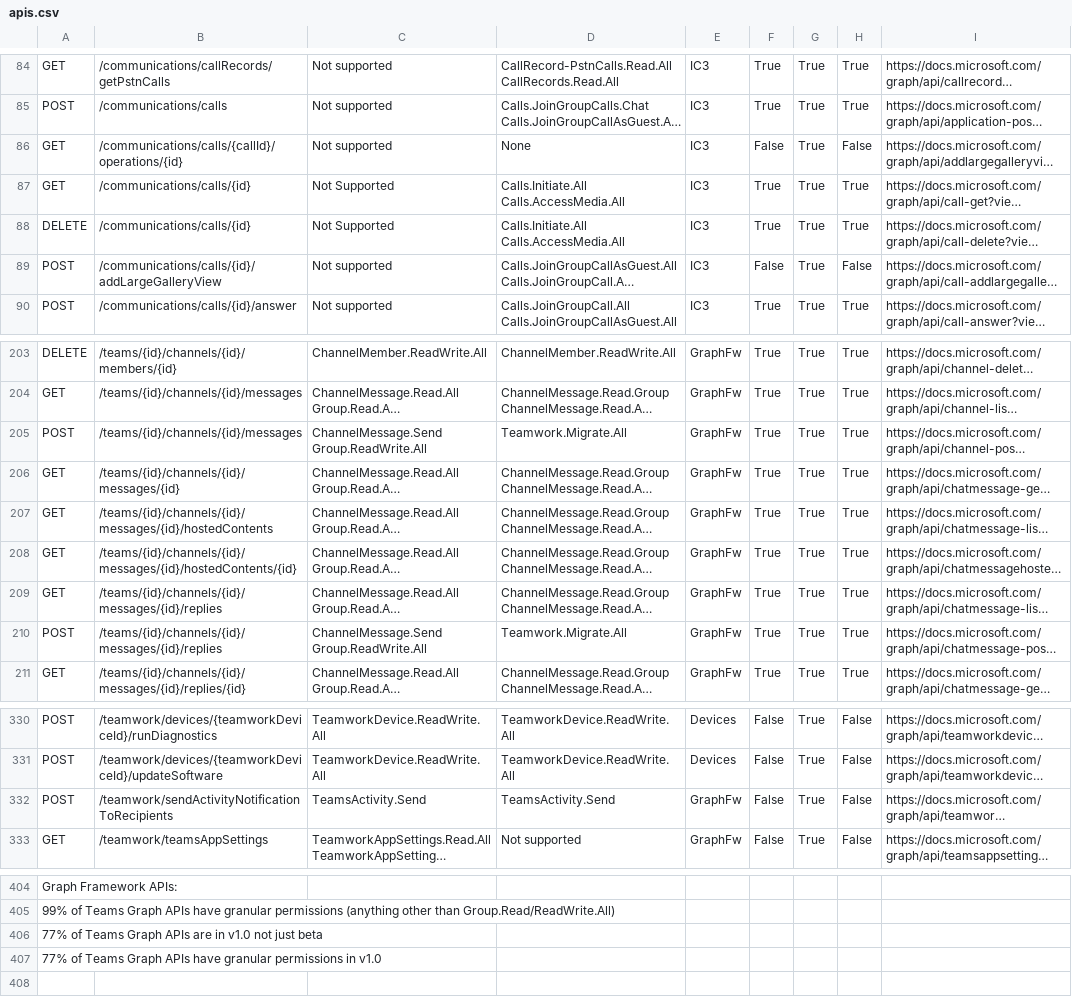
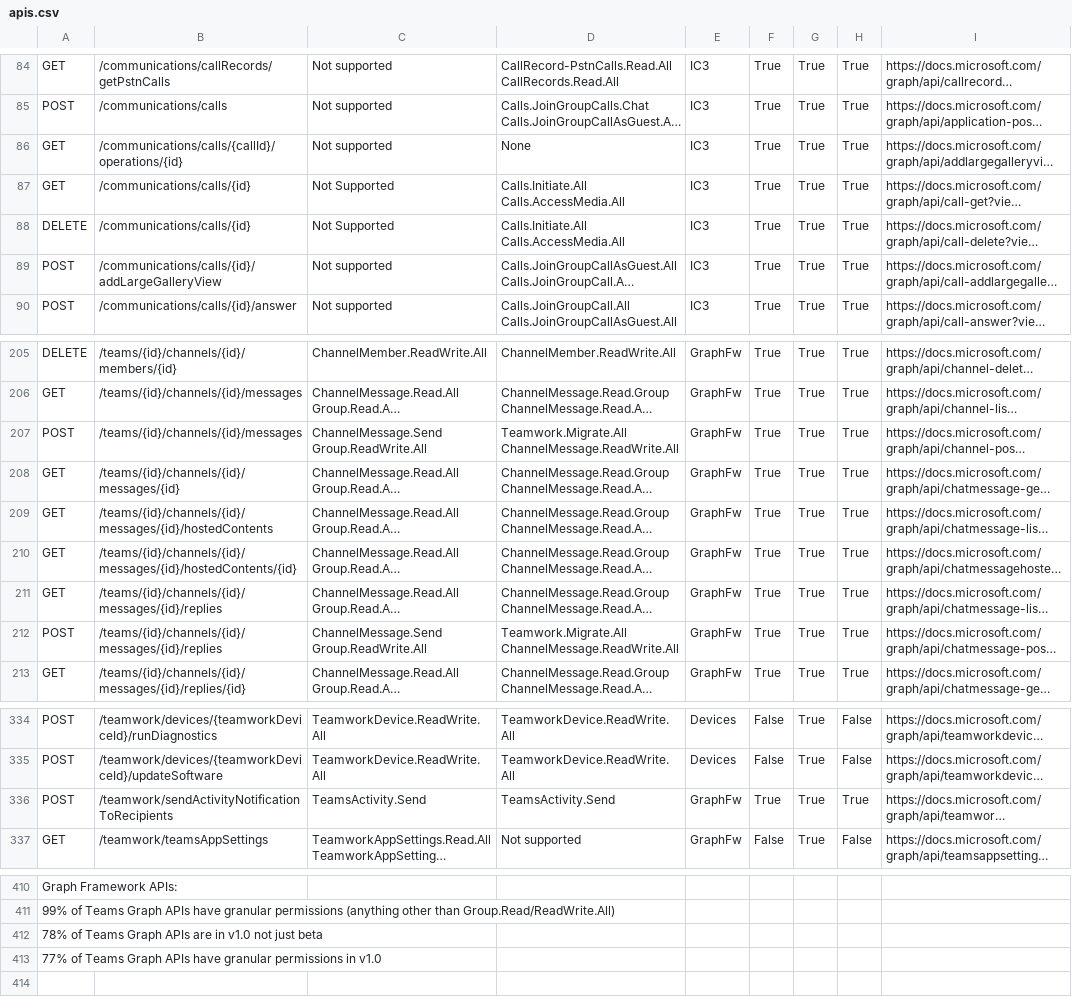
Before and after one commit to nkramer/ExtractGraphAPIs, a CSV file: apis.csv, drawn as a sheet; only a part is shown, gaps mark what is left out; long unchanged cells end in …; addresses are those after the commit; the diff covers the shown part only; the diff names each change by its address in the sheet, - before the commit and + after, or states it on an @@ line.

```diff
--- a/apis.csv
+++ b/apis.csv
-F86: False
+F86: True
-H86: False
+H86: True
-F89: False
+F89: True
-H89: False
+H89: True
-D207: Teamwork.Migrate.All
+D207: Teamwork.Migrate.All ChannelMessage.ReadWrite.All
-D212: Teamwork.Migrate.All
+D212: Teamwork.Migrate.All ChannelMessage.ReadWrite.All
-F336: False
+F336: True
-H336: False
+H336: True
-A412: 77% of Teams…
+A412: 78% of Teams…
```
Also changed, not shown: 6 added rows, 4 removed rows and 26 edited cells elsewhere in this file.
